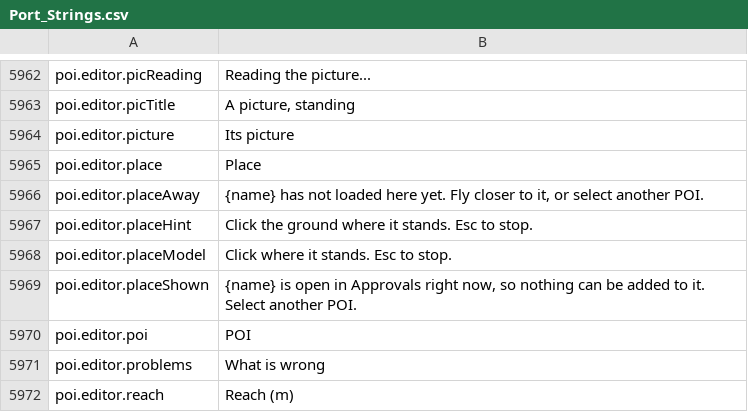
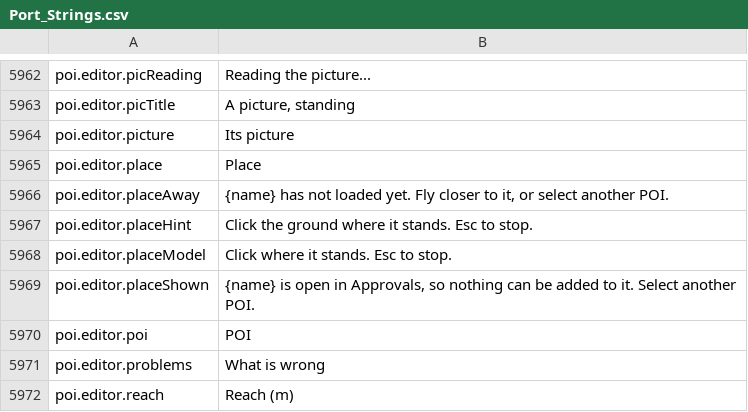
Before and after one commit to Killbow/bunnyfall, a CSV file: locales/en/Port_Strings.csv, drawn as a sheet; only a part is shown, gaps mark what is left out.

Commit message:
POI editor: Paste into the last selected POI
With nothing selected, Paste asked you to select a POI first. It now pastes into the last selected POI, as Place does, and says why when that POI cannot take it.

```diff
--- a/locales/en/Port_Strings.csv
+++ b/locales/en/Port_Strings.csv
@@ -5965,6 +5965,6 @@ poi.editor.picture,"Its picture"
 poi.editor.place,"Place"
-poi.editor.placeAway,"{name} has not loaded here yet. Fly closer to it, or select another POI."
+poi.editor.placeAway,"{name} has not loaded yet. Fly closer to it, or select another POI."
 poi.editor.placeHint,"Click the ground where it stands. Esc to stop."
 poi.editor.placeModel,"Click where it stands. Esc to stop."
-poi.editor.placeShown,"{name} is open in Approvals right now, so nothing can be added to it. Select another POI."
+poi.editor.placeShown,"{name} is open in Approvals, so nothing can be added to it. Select another POI."
 poi.editor.poi,"POI"
```
Also changed, not shown: 7 other files.
